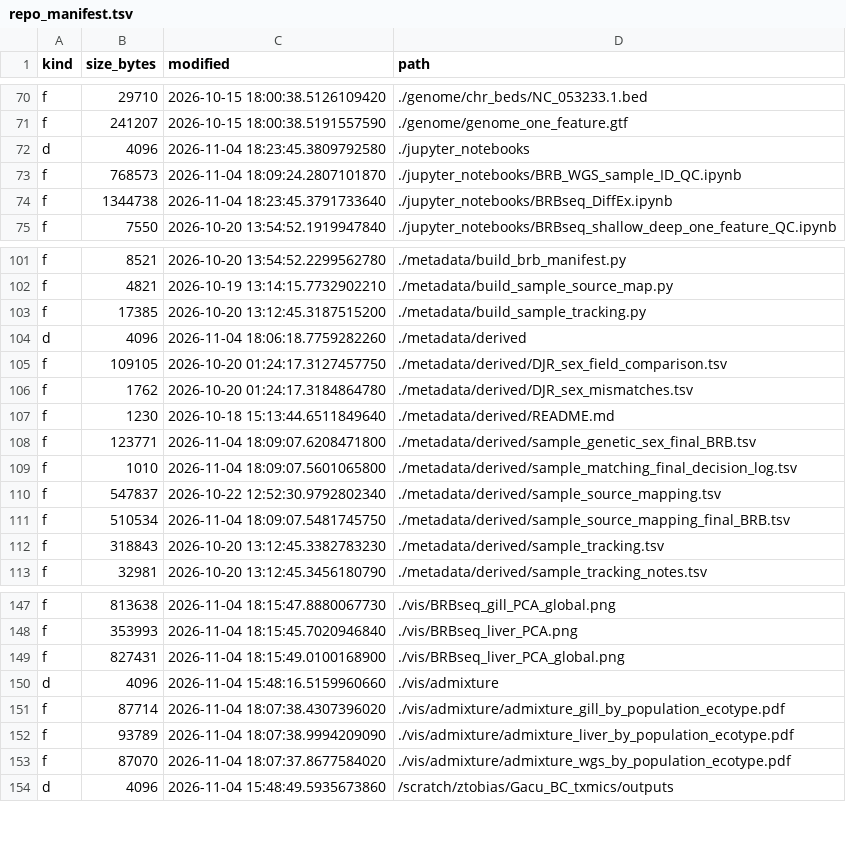
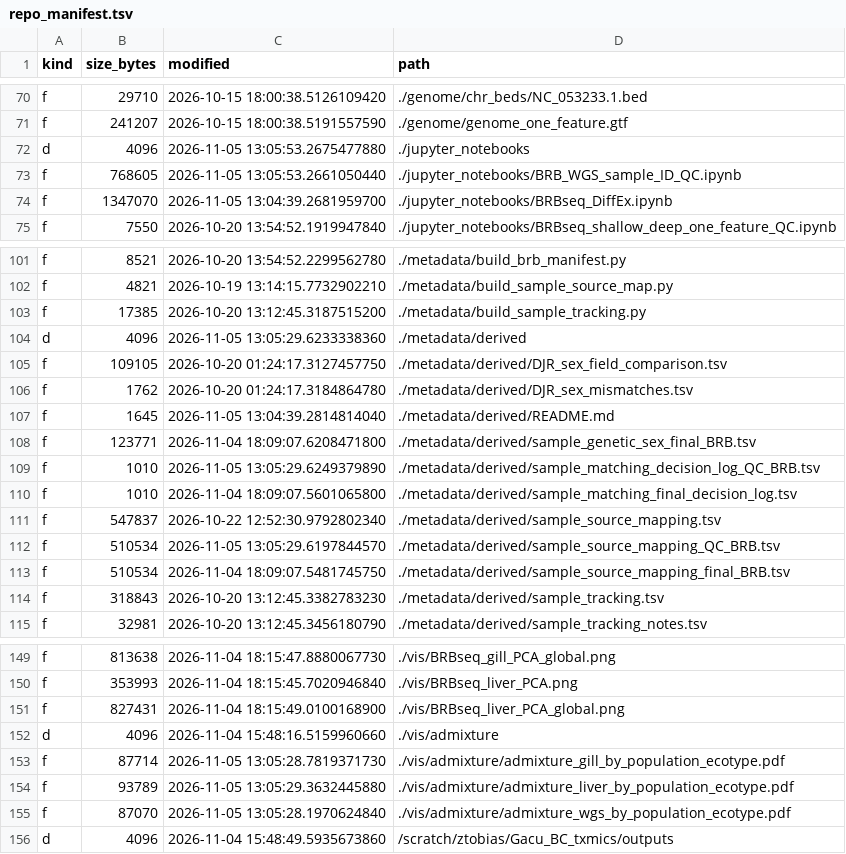
Before and after one commit to zactobias44/Gacu_BC_txmics, a TSV file: .codex_manifest/repo_manifest.tsv, drawn as a sheet; only a part is shown, gaps mark what is left out.

```diff
--- a/.codex_manifest/repo_manifest.tsv
+++ b/.codex_manifest/repo_manifest.tsv
@@ -71,5 +71,5 @@ f	29710	2026-10-15 18:00:38.5126109420	./genome/chr_beds/NC_053233.1.bed
 f	241207	2026-10-15 18:00:38.5191557590	./genome/genome_one_feature.gtf
-d	4096	2026-11-04 18:23:45.3809792580	./jupyter_notebooks
-f	768573	2026-11-04 18:09:24.2807101870	./jupyter_notebooks/BRB_WGS_sample_ID_QC.ipynb
-f	1344738	2026-11-04 18:23:45.3791733640	./jupyter_notebooks/BRBseq_DiffEx.ipynb
+d	4096	2026-11-05 13:05:53.2675477880	./jupyter_notebooks
+f	768605	2026-11-05 13:05:53.2661050440	./jupyter_notebooks/BRB_WGS_sample_ID_QC.ipynb
+f	1347070	2026-11-05 13:04:39.2681959700	./jupyter_notebooks/BRBseq_DiffEx.ipynb
 f	7550	2026-10-20 13:54:52.1919947840	./jupyter_notebooks/BRBseq_shallow_deep_one_feature_QC.ipynb
@@ -103,9 +103,11 @@ f	4821	2026-10-19 13:14:15.7732902210	./metadata/build_sample_source_map.py
 f	17385	2026-10-20 13:12:45.3187515200	./metadata/build_sample_tracking.py
-d	4096	2026-11-04 18:06:18.7759282260	./metadata/derived
+d	4096	2026-11-05 13:05:29.6233338360	./metadata/derived
 f	109105	2026-10-20 01:24:17.3127457750	./metadata/derived/DJR_sex_field_comparison.tsv
 f	1762	2026-10-20 01:24:17.3184864780	./metadata/derived/DJR_sex_mismatches.tsv
-f	1230	2026-10-18 15:13:44.6511849640	./metadata/derived/README.md
+f	1645	2026-11-05 13:04:39.2814814040	./metadata/derived/README.md
 f	123771	2026-11-04 18:09:07.6208471800	./metadata/derived/sample_genetic_sex_final_BRB.tsv
+f	1010	2026-11-05 13:05:29.6249379890	./metadata/derived/sample_matching_decision_log_QC_BRB.tsv
 f	1010	2026-11-04 18:09:07.5601065800	./metadata/derived/sample_matching_final_decision_log.tsv
 f	547837	2026-10-22 12:52:30.9792802340	./metadata/derived/sample_source_mapping.tsv
+f	510534	2026-11-05 13:05:29.6197844570	./metadata/derived/sample_source_mapping_QC_BRB.tsv
 f	510534	2026-11-04 18:09:07.5481745750	./metadata/derived/sample_source_mapping_final_BRB.tsv
@@ -150,5 +152,5 @@ f	827431	2026-11-04 18:15:49.0100168900	./vis/BRBseq_liver_PCA_global.png
 d	4096	2026-11-04 15:48:16.5159960660	./vis/admixture
-f	87714	2026-11-04 18:07:38.4307396020	./vis/admixture/admixture_gill_by_population_ecotype.pdf
-f	93789	2026-11-04 18:07:38.9994209090	./vis/admixture/admixture_liver_by_population_ecotype.pdf
-f	87070	2026-11-04 18:07:37.8677584020	./vis/admixture/admixture_wgs_by_population_ecotype.pdf
+f	87714	2026-11-05 13:05:28.7819371730	./vis/admixture/admixture_gill_by_population_ecotype.pdf
+f	93789	2026-11-05 13:05:29.3632445880	./vis/admixture/admixture_liver_by_population_ecotype.pdf
+f	87070	2026-11-05 13:05:28.1970624840	./vis/admixture/admixture_wgs_by_population_ecotype.pdf
 d	4096	2026-11-04 15:48:49.5935673860	/scratch/ztobias/Gacu_BC_txmics/outputs
```
Also changed, not shown: 8 other files.
